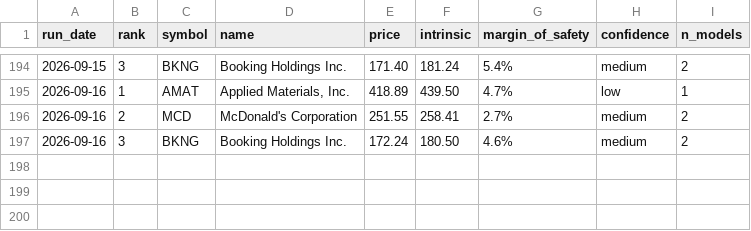
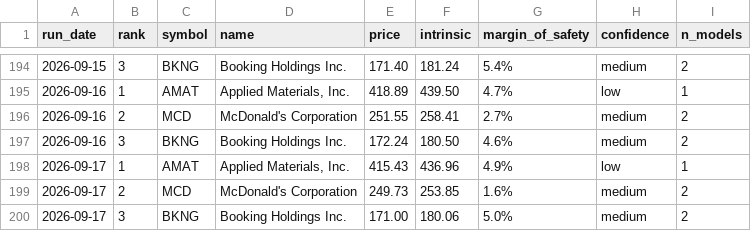
Before and after one commit to blakebrennan2-lab/Stock-Valuator-, a CSV file: state/picks_log.csv, drawn as a sheet; only a part is shown, gaps mark what is left out; the diff names each change by its address in the sheet, - before the commit and + after, or states it on an @@ line.

```diff
--- a/state/picks_log.csv
+++ b/state/picks_log.csv
+row 198: 2026-09-17 | 1 | AMAT | Applied Materials, Inc. | 415.43 | 436.96 | 4.9% | low | 1
+row 199: 2026-09-17 | 2 | MCD | McDonald's Corporation | 249.73 | 253.85 | 1.6% | medium | 2
+row 200: 2026-09-17 | 3 | BKNG | Booking Holdings Inc. | 171.00 | 180.06 | 5.0% | medium | 2
```
Also changed, not shown: 2 other files.
